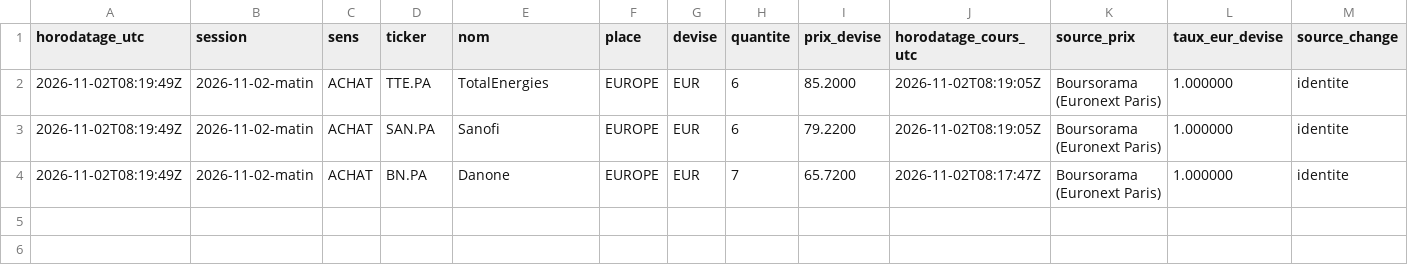
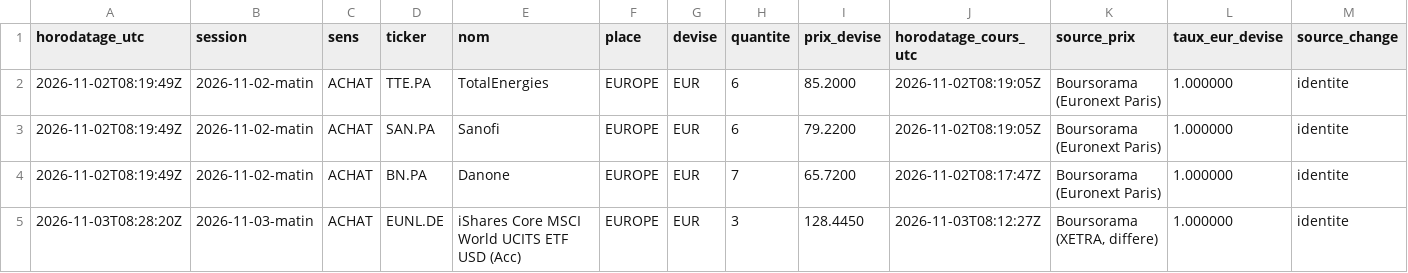
Before and after one commit to Ylhan13/portefeuille.ia, a CSV file: state/transactions.csv, drawn as a sheet; only a part is shown; rows hold the shown columns only; the diff names each change by its address in the sheet, - before the commit and + after, or states it on an @@ line.

```diff
--- a/state/transactions.csv
+++ b/state/transactions.csv
+row 5: 2026-11-03T08:28:20Z | 2026-11-03-matin | ACHAT | EUNL.DE | iShares Core MSCI World UCITS ETF USD (Acc) | EUROPE | EUR | 3 | 128.4450 | 2026-11-03T08:12:27Z | Boursorama (XETRA, differe) | 1.000000 | identite
```
Also changed, not shown: state/history.csv, state/prices.csv, 2 other files.
